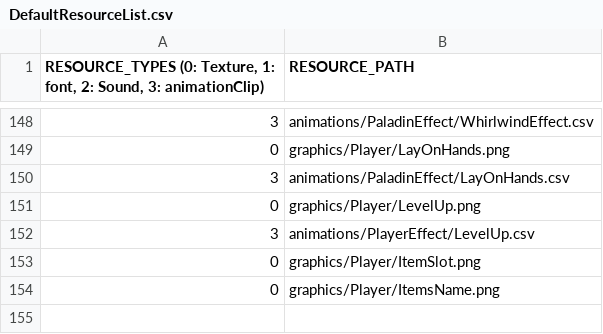
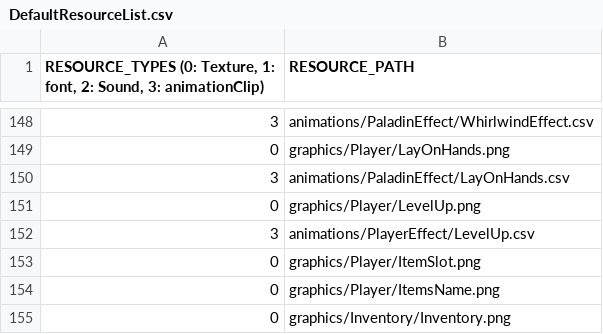
Before and after one commit to soonkookpark/TeamProjectGame, a CSV file: Heroes_of_Hammerwatch-bin/scripts/DefaultResourceList.csv, drawn as a sheet; only a part is shown, gaps mark what is left out.

```diff
--- a/Heroes_of_Hammerwatch-bin/scripts/DefaultResourceList.csv
+++ b/Heroes_of_Hammerwatch-bin/scripts/DefaultResourceList.csv
@@ -154 +154,2 @@
 0,graphics/Player/ItemsName.png
+0,graphics/Inventory/Inventory.png
```
Also changed, not shown: 4 other files.
